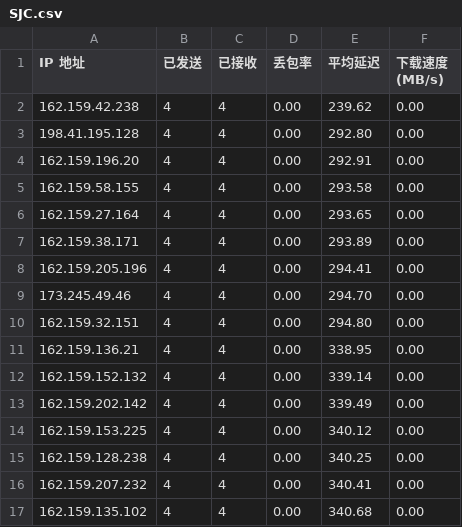
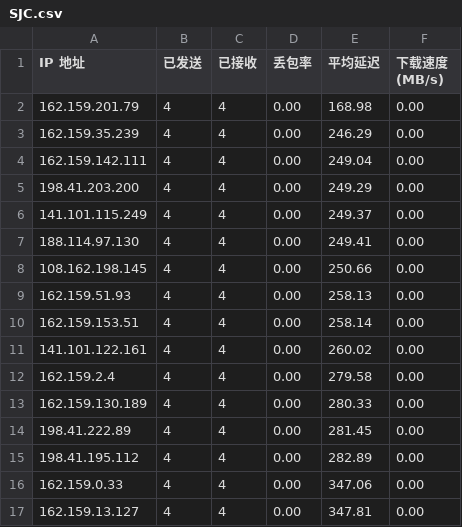
Before and after one commit to ImLTHQ/CFST, a CSV file: SJC.csv, drawn as a sheet; only a part is shown; the diff covers the shown part only.

```diff
--- a/SJC.csv
+++ b/SJC.csv
@@ -1,17 +1,17 @@
 IP 地址,已发送,已接收,丢包率,平均延迟,下载速度 (MB/s)
-162.159.42.238,4,4,0.00,239.62,0.00
-198.41.195.128,4,4,0.00,292.80,0.00
-162.159.196.20,4,4,0.00,292.91,0.00
-162.159.58.155,4,4,0.00,293.58,0.00
-162.159.27.164,4,4,0.00,293.65,0.00
-162.159.38.171,4,4,0.00,293.89,0.00
-162.159.205.196,4,4,0.00,294.41,0.00
-173.245.49.46,4,4,0.00,294.70,0.00
-162.159.32.151,4,4,0.00,294.80,0.00
-162.159.136.21,4,4,0.00,338.95,0.00
-162.159.152.132,4,4,0.00,339.14,0.00
-162.159.202.142,4,4,0.00,339.49,0.00
-162.159.153.225,4,4,0.00,340.12,0.00
-162.159.128.238,4,4,0.00,340.25,0.00
-162.159.207.232,4,4,0.00,340.41,0.00
-162.159.135.102,4,4,0.00,340.68,0.00
+162.159.201.79,4,4,0.00,168.98,0.00
+162.159.35.239,4,4,0.00,246.29,0.00
+162.159.142.111,4,4,0.00,249.04,0.00
+198.41.203.200,4,4,0.00,249.29,0.00
+141.101.115.249,4,4,0.00,249.37,0.00
+188.114.97.130,4,4,0.00,249.41,0.00
+108.162.198.145,4,4,0.00,250.66,0.00
+162.159.51.93,4,4,0.00,258.13,0.00
+162.159.153.51,4,4,0.00,258.14,0.00
+141.101.122.161,4,4,0.00,260.02,0.00
+162.159.2.4,4,4,0.00,279.58,0.00
+162.159.130.189,4,4,0.00,280.33,0.00
+198.41.222.89,4,4,0.00,281.45,0.00
+198.41.195.112,4,4,0.00,282.89,0.00
+162.159.0.33,4,4,0.00,347.06,0.00
+162.159.13.127,4,4,0.00,347.81,0.00
```
Also changed, not shown: 2 added rows and 50 edited cells elsewhere in this file, HK.csv, JP.csv, 1 other file.
